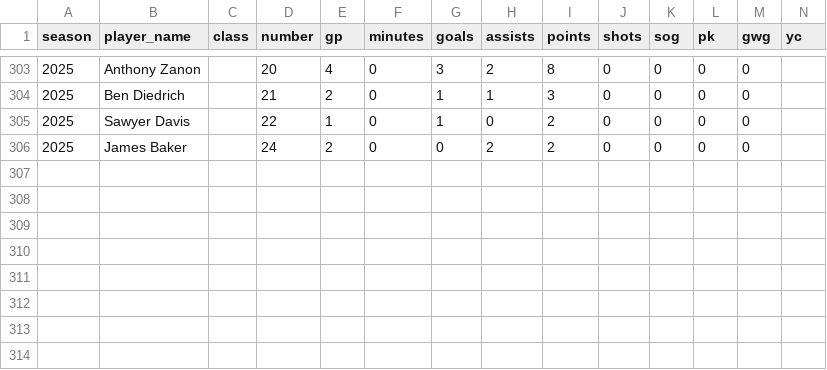
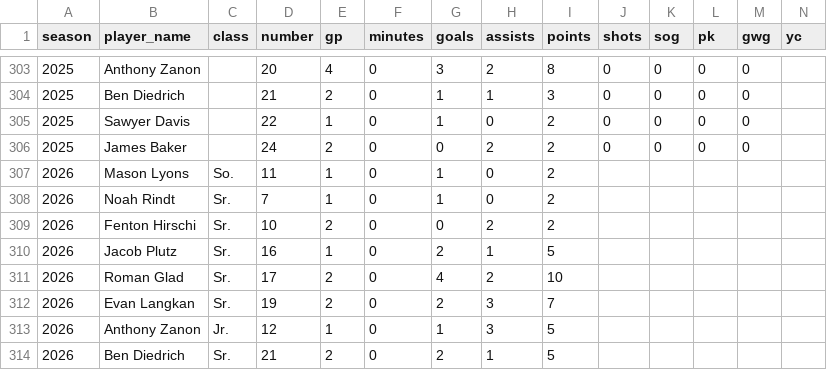
Before and after one commit to pithed2/hortonvilleSoccerHistory, a CSV file: public/data/player-season-stats.csv, drawn as a sheet; only a part is shown, gaps mark what is left out; rows hold the shown columns only; the diff names each change by its address in the sheet, - before the commit and + after, or states it on an @@ line.

```diff
--- a/public/data/player-season-stats.csv
+++ b/public/data/player-season-stats.csv
+row 307: 2026 | Mason Lyons | So. | 11 | 1 | 0 | 1 | 0 | 2
+row 308: 2026 | Noah Rindt | Sr. | 7 | 1 | 0 | 1 | 0 | 2
+row 309: 2026 | Fenton Hirschi | Sr. | 10 | 2 | 0 | 0 | 2 | 2
+row 310: 2026 | Jacob Plutz | Sr. | 16 | 1 | 0 | 2 | 1 | 5
+row 311: 2026 | Roman Glad | Sr. | 17 | 2 | 0 | 4 | 2 | 10
+row 312: 2026 | Evan Langkan | Sr. | 19 | 2 | 0 | 2 | 3 | 7
+row 313: 2026 | Anthony Zanon | Jr. | 12 | 1 | 0 | 1 | 3 | 5
+row 314: 2026 | Ben Diedrich | Sr. | 21 | 2 | 0 | 2 | 1 | 5
```
Also changed, not shown: public/data/boxscore-player-stats.csv, public/data/games.csv, 5 other files.
